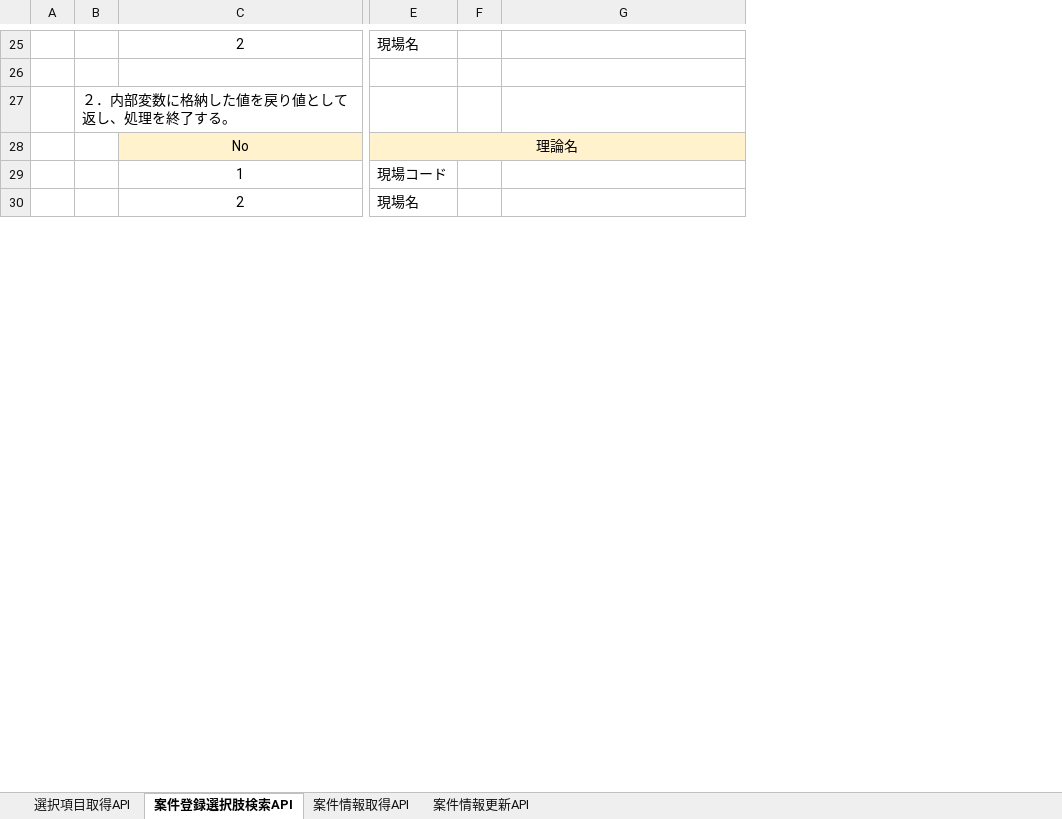
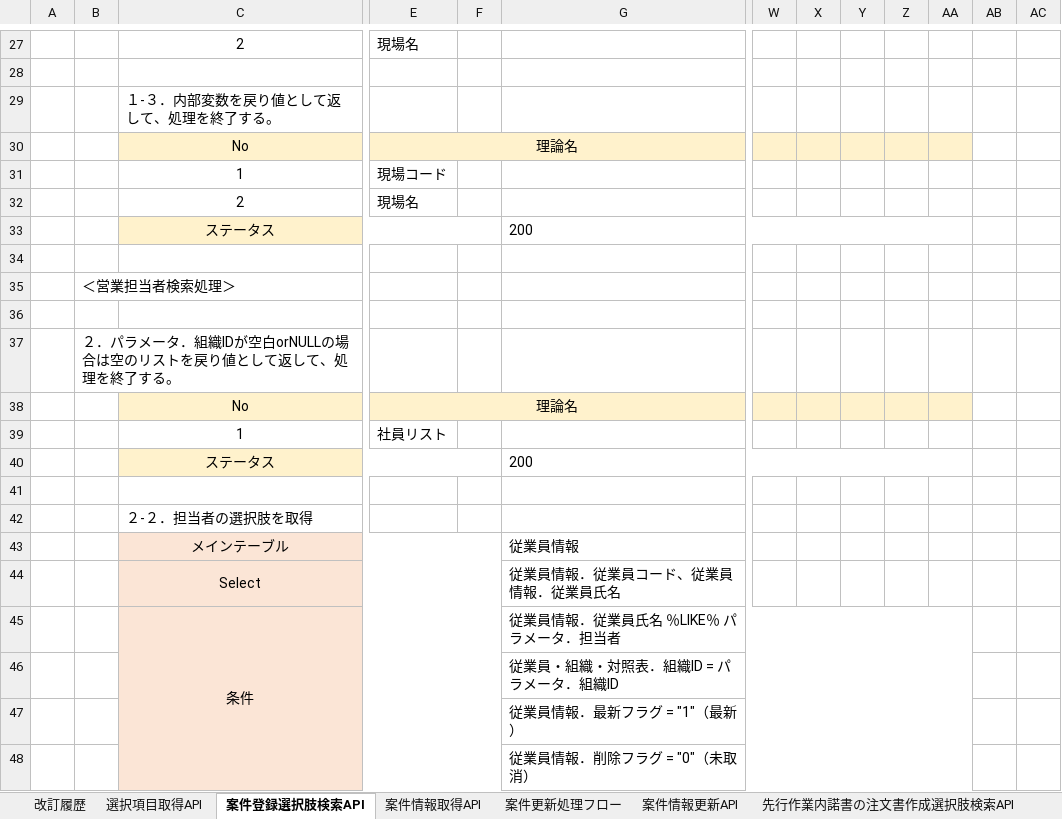
Before and after one commit to taozi0808/-, an Excel workbook: 基本設計_内部API設計（案件登録）.xlsx, sheet 案件登録選択肢検索API, drawn as a sheet; only a part is shown, gaps mark what is left out; values as stored, in another font and other column widths than the file's, no borders; removed rows and columns are numbered as before the commit, all else as after; rows hold the shown columns only; the diff covers the shown part only; the diff names each change by its address in the sheet, - before the commit and + after, or states it on an @@ line.

```diff
--- a/基本設計_内部API設計（案件登録）.xlsx (sheet 案件登録選択肢検索API)
+++ b/基本設計_内部API設計（案件登録）.xlsx (sheet 案件登録選択肢検索API)
+sheet tab: 改訂履歴
+sheet tab: 案件更新処理フロー
+sheet tab: 先行作業内諾書の注文書作成選択肢検索API
-column F, empty
+column F, empty
+column W, empty
+column X, empty
+column Y, empty
+column Z, empty
+column AA, empty
+column AB, empty
+column AC, empty
-row 27:  | ２．内部変数に格納した値を戻り値として返し、処理を終了する。
+row 29:  |  | １-３．内部変数を戻り値として返して、処理を終了する。
+row 33:  |  | ステータス |  |  | 200
+row 34: (empty)
+row 35:  | ＜営業担当者検索処理＞
+row 36: (empty)
+row 37:  | ２．パラメータ．組織IDが空白orNULLの場合は空のリストを戻り値として返して、処理を終了する。
+row 38:  |  | No | 理論名
+row 39:  |  | 1 | 社員リスト
+row 40:  |  | ステータス |  |  | 200
+row 41: (empty)
+row 42:  |  | ２-２．担当者の選択肢を取得
+row 43:  |  | メインテーブル |  |  | 従業員情報
+row 44:  |  | Select |  |  | 従業員情報．従業員コード、従業員情報．従業員氏名
+row 45:  |  | 条件 |  |  | 従業員情報．従業員氏名 ％LIKE％ パラメータ．担当者
+row 46:  |  |  |  |  | 従業員・組織・対照表．組織ID = パラメータ．組織ID
+row 47:  |  |  |  |  | 従業員情報．最新フラグ = "1"（最新）
+row 48:  |  |  |  |  | 従業員情報．削除フラグ = "0"（未取消）
```
Also changed, not shown: 68 added rows, 1 edited cell, cell formats and merged cells elsewhere in this sheet, sheet 案件情報更新API, sheet 案件情報取得API, other sheet tabs, formulas that keep their value, hidden cells, charts or pictures, 2 other files.
